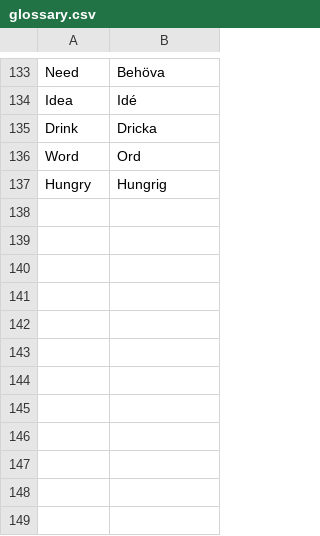
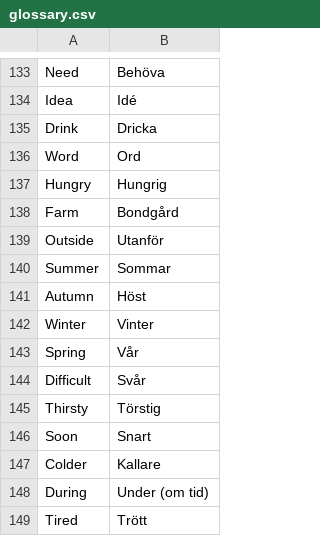
Before and after one commit to Q2MORY17/HomeworkEnglishGlossary, a CSV file: glossary.csv, drawn as a sheet; only a part is shown, gaps mark what is left out; the diff names each change by its address in the sheet, - before the commit and + after, or states it on an @@ line.

```diff
--- a/glossary.csv
+++ b/glossary.csv
+row 138: Farm | Bondgård
+row 139: Outside | Utanför
+row 140: Summer | Sommar
+row 141: Autumn | Höst
+row 142: Winter | Vinter
+row 143: Spring | Vår
+row 144: Difficult | Svår
+row 145: Thirsty | Törstig
+row 146: Soon | Snart
+row 147: Colder | Kallare
+row 148: During | Under (om tid)
+row 149: Tired | Trött
```
Also changed, not shown: 4 other files.
